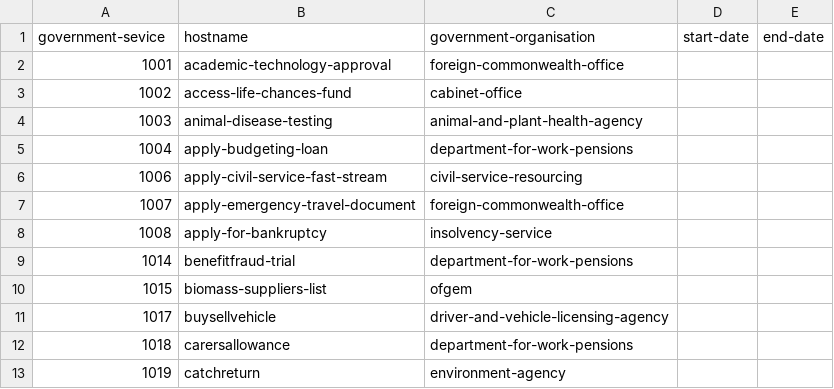
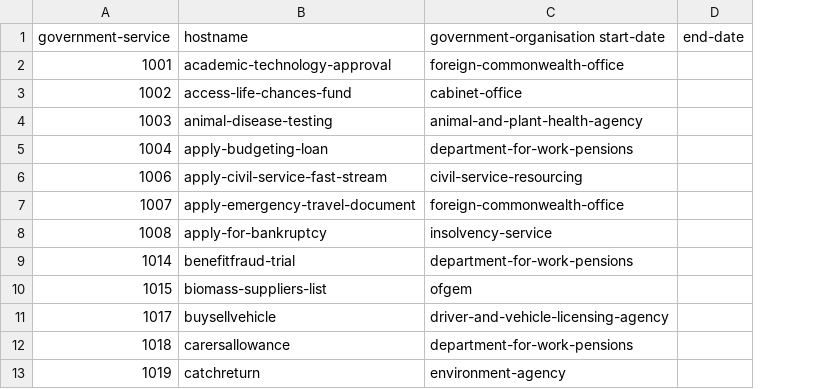
Before and after one commit to openregister/government-service-data, a TSV file: data/government-service/government-service.tsv, drawn as a sheet; only a part is shown; the diff names each change by its address in the sheet, - before the commit and + after, or states it on an @@ line.

Commit message:
corrected typo

```diff
--- a/data/government-service/government-service.tsv
+++ b/data/government-service/government-service.tsv
-column D (start-date), empty
-A1: government-sevice
+A1: government-service
-C1: government-organisation
+C1: government-organisation start-date
```
